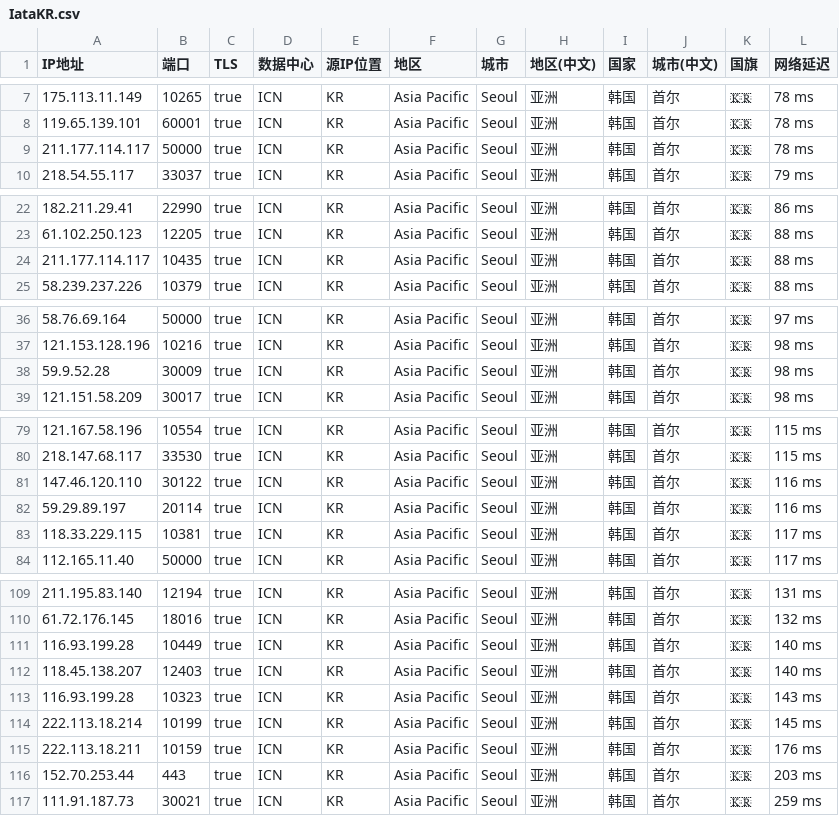
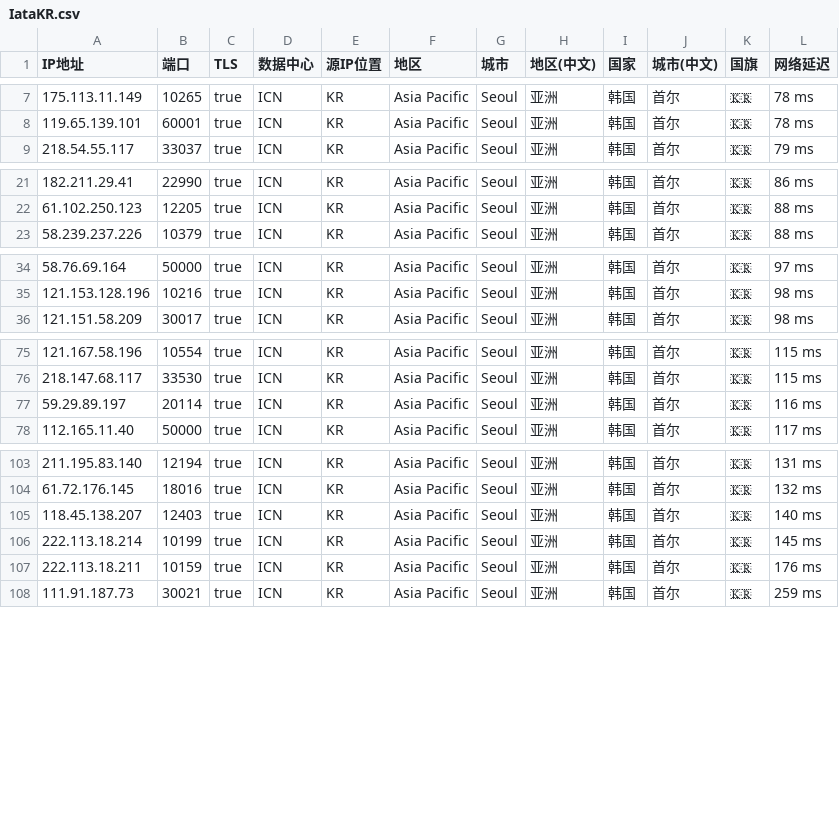
Before and after one commit to MR-DAzhi/WorkerVless2sub, a CSV file: IataKR.csv, drawn as a sheet; only a part is shown, gaps mark what is left out; the diff covers the shown part only; the diff names each change by its address in the sheet, - before the commit and + after, or states it on an @@ line.

Commit message:
更新 IataKR.csv

```diff
--- a/IataKR.csv
+++ b/IataKR.csv
-row 9: 211.177.114.117 | 50000 | true | ICN | KR | Asia Pacific | Seoul | 亚洲 | 韩国 | 首尔 | 🇰🇷 | 78 ms
-row 24: 211.177.114.117 | 10435 | true | ICN | KR | Asia Pacific | Seoul | 亚洲 | 韩国 | 首尔 | 🇰🇷 | 88 ms
-row 38: 59.9.52.28 | 30009 | true | ICN | KR | Asia Pacific | Seoul | 亚洲 | 韩国 | 首尔 | 🇰🇷 | 98 ms
-row 81: 147.46.120.110 | 30122 | true | ICN | KR | Asia Pacific | Seoul | 亚洲 | 韩国 | 首尔 | 🇰🇷 | 116 ms
-row 83: 118.33.229.115 | 10381 | true | ICN | KR | Asia Pacific | Seoul | 亚洲 | 韩国 | 首尔 | 🇰🇷 | 117 ms
-row 111: 116.93.199.28 | 10449 | true | ICN | KR | Asia Pacific | Seoul | 亚洲 | 韩国 | 首尔 | 🇰🇷 | 140 ms
-row 113: 116.93.199.28 | 10323 | true | ICN | KR | Asia Pacific | Seoul | 亚洲 | 韩国 | 首尔 | 🇰🇷 | 143 ms
-row 116: 152.70.253.44 | 443 | true | ICN | KR | Asia Pacific | Seoul | 亚洲 | 韩国 | 首尔 | 🇰🇷 | 203 ms
```
Also changed, not shown: 1 removed row elsewhere in this file.
